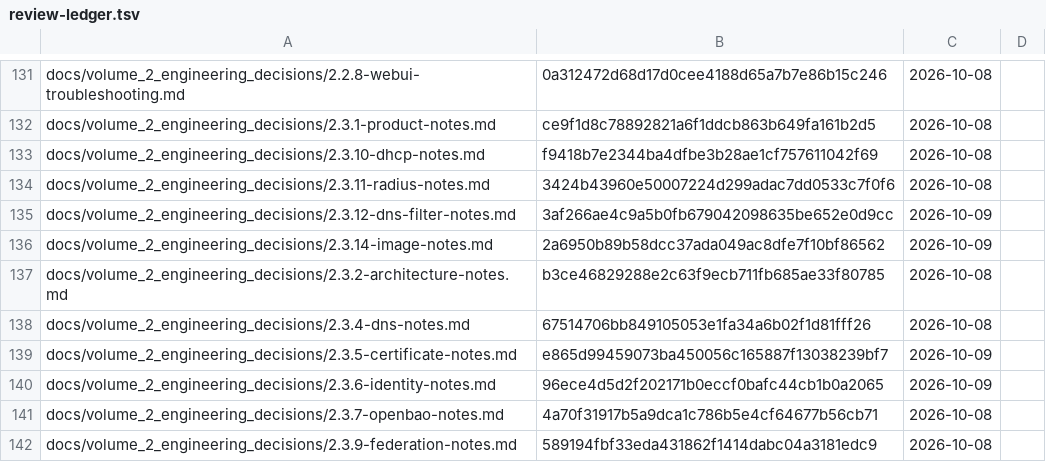
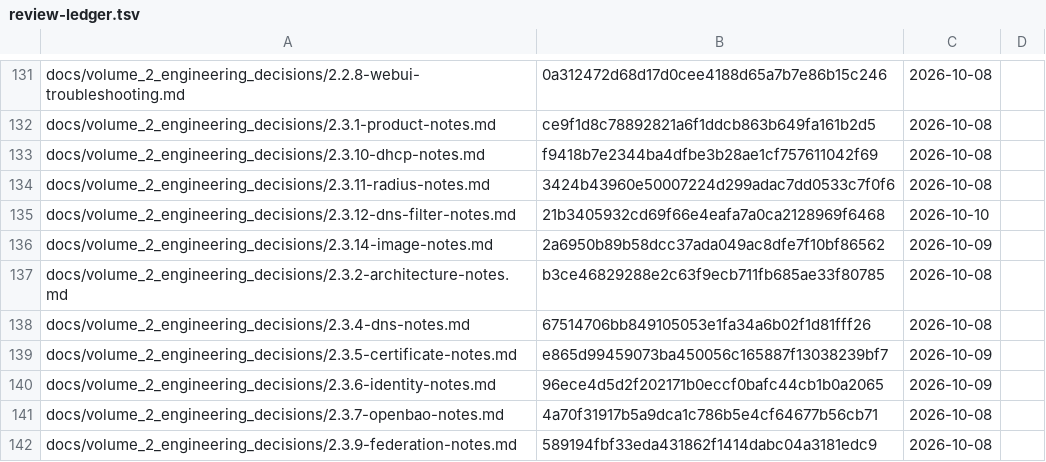
Before and after one commit to archdukejim/open-fabric, a TSV file: docs/volume_2_engineering_decisions/assets/review-ledger.tsv, drawn as a sheet; only a part is shown, gaps mark what is left out.

```diff
--- a/docs/volume_2_engineering_decisions/assets/review-ledger.tsv
+++ b/docs/volume_2_engineering_decisions/assets/review-ledger.tsv
@@ -134,3 +134,3 @@ docs/volume_2_engineering_decisions/2.3.10-dhcp-notes.md	f9418b7e2344ba4dfbe3b28
 docs/volume_2_engineering_decisions/2.3.11-radius-notes.md	3424b43960e50007224d299adac7dd0533c7f0f6	2026-10-08	
-docs/volume_2_engineering_decisions/2.3.12-dns-filter-notes.md	3af266ae4c9a5b0fb679042098635be652e0d9cc	2026-10-09	
+docs/volume_2_engineering_decisions/2.3.12-dns-filter-notes.md	21b3405932cd69f66e4eafa7a0ca2128969f6468	2026-10-10	
 docs/volume_2_engineering_decisions/2.3.14-image-notes.md	2a6950b89b58dcc37ada049ac8dfe7f10bf86562	2026-10-09	
```
Also changed, not shown: 1 other file.
